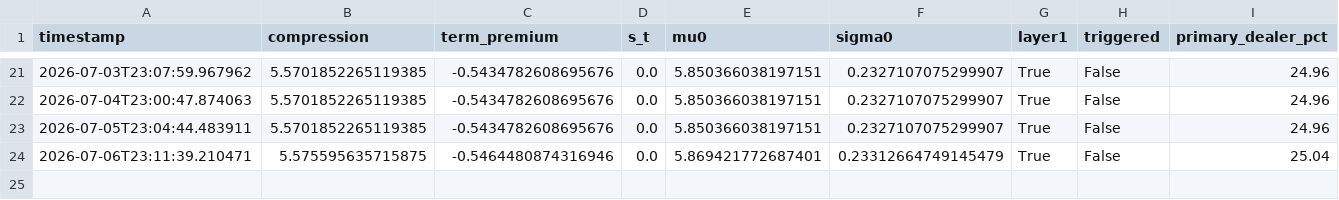
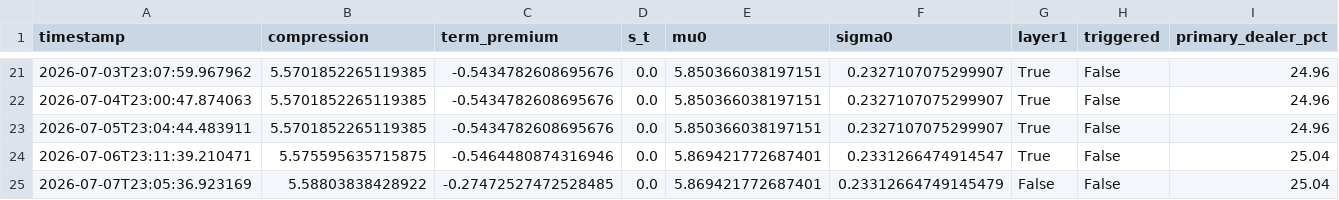
Before and after one commit to 3042183602-prog/us-regime-monitor, a CSV file: state_history.csv, drawn as a sheet; only a part is shown, gaps mark what is left out; rows hold the shown columns only; the diff names each change by its address in the sheet, - before the commit and + after, or states it on an @@ line.

```diff
--- a/state_history.csv
+++ b/state_history.csv
-F24 (sigma0): 0.23312664749145479
+F24 (sigma0): 0.2331266474914547
+row 25: 2026-07-07T23:05:36.923169 | 5.58803838428922 | -0.27472527472528485 | 0.0 | 5.869421772687401 | 0.23312664749145479 | False | False | 25.04
```
Also changed, not shown: 1 other file.
